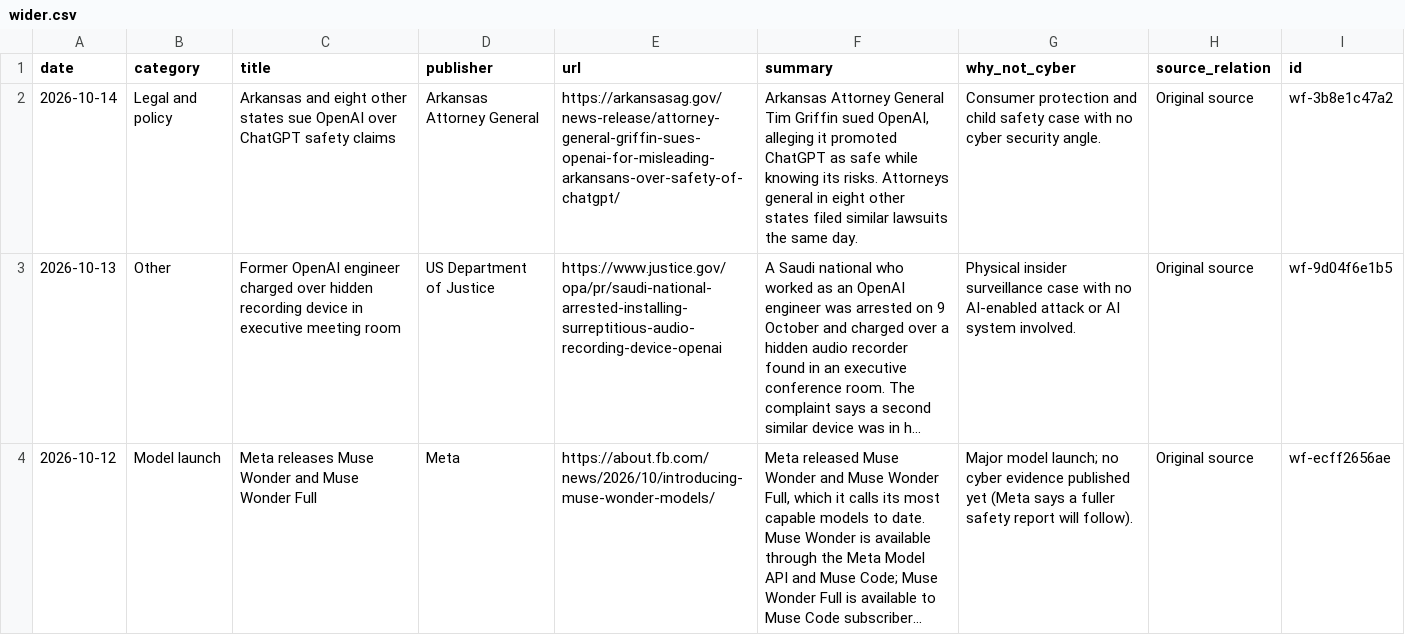
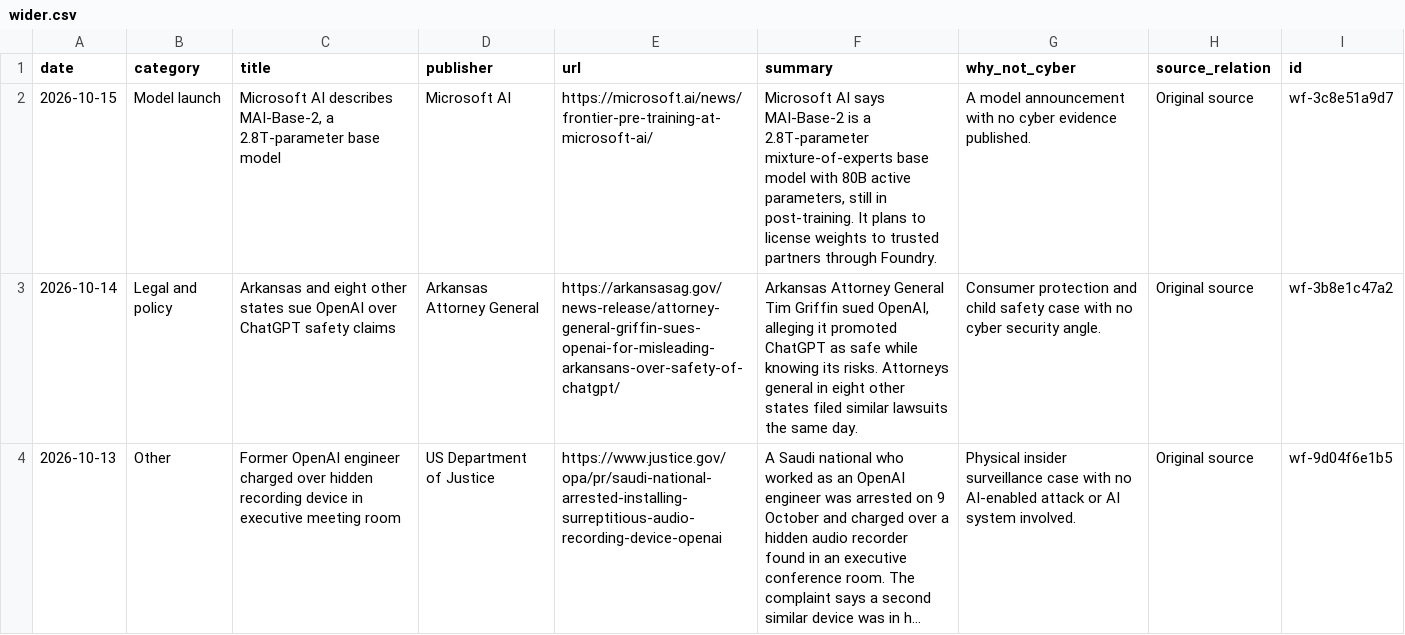
Before and after one commit to rotherdrummer/ai_cyber_news, a CSV file: data/wider.csv, drawn as a sheet; only a part is shown; the shorter side is filled out with more unchanged rows; long unchanged cells end in …; the diff names each change by its address in the sheet, - before the commit and + after, or states it on an @@ line.

```diff
--- a/data/wider.csv
+++ b/data/wider.csv
+row 2: 2026-10-15 | Model launch | Microsoft AI describes MAI-Base-2, a 2.8T-parameter base model | Microsoft AI | https://microsoft.ai/news/frontier-pre-training-at-microsoft-ai/ | Microsoft AI says MAI-Base-2 is a 2.8T-parameter mixture-of-experts base model with 80B active parameters, still in post-training. It plans to license weights to trusted partners through Foundry. | A model announcement with no cyber evidence published. | Original source | wf-3c8e51a9d7
```
Also changed, not shown: data/models.csv, 12 other files.
